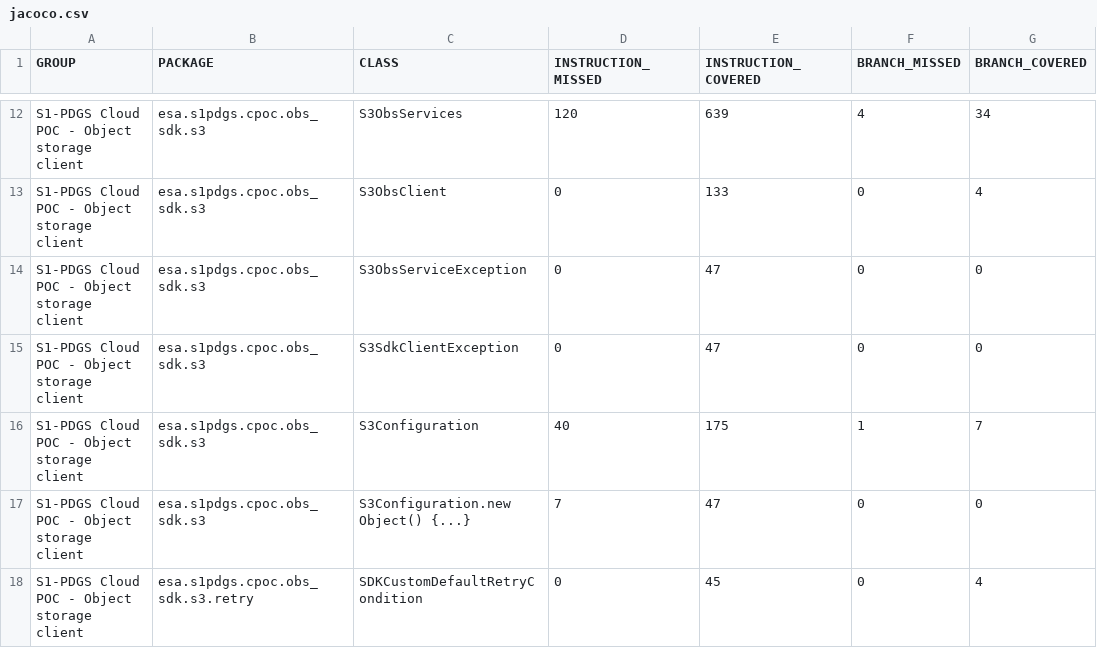
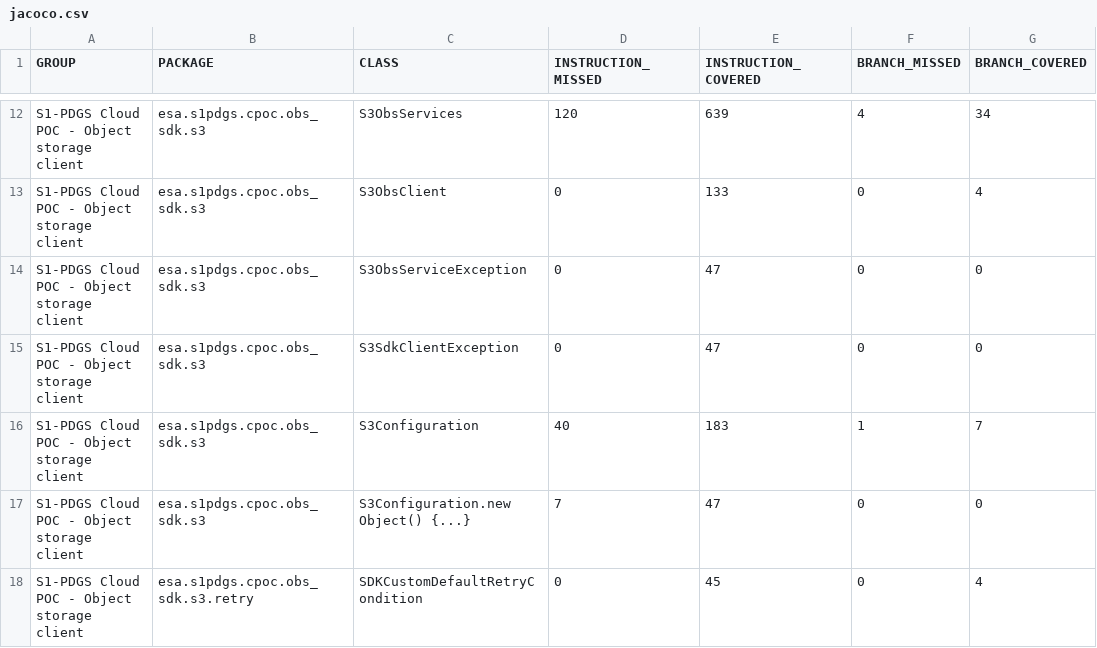
Before and after one commit to COPRS/production-common, a CSV file: build/html-reports/jacoco-ut/jacoco.csv, drawn as a sheet; only a part is shown, gaps mark what is left out; the diff names each change by its address in the sheet, - before the commit and + after, or states it on an @@ line.

```diff
--- a/build/html-reports/jacoco-ut/jacoco.csv
+++ b/build/html-reports/jacoco-ut/jacoco.csv
-E16 (INSTRUCTION_COVERED): 175
+E16 (INSTRUCTION_COVERED): 183
```
Also changed, not shown: 9 other files.
